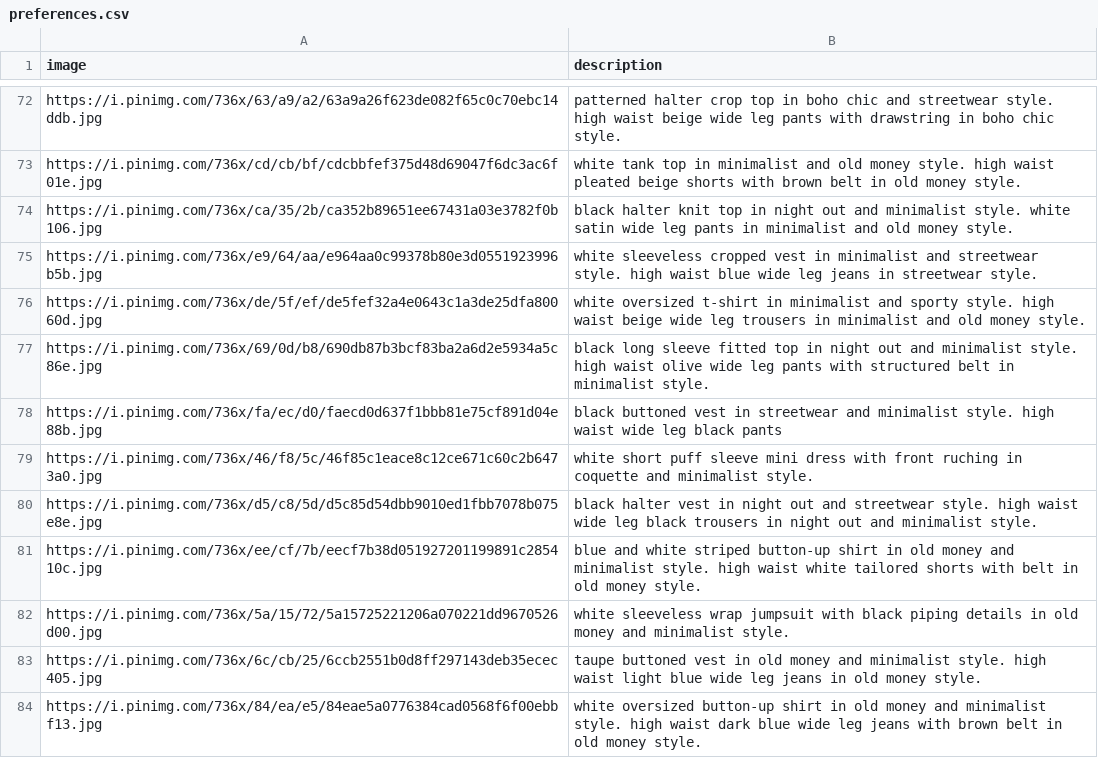
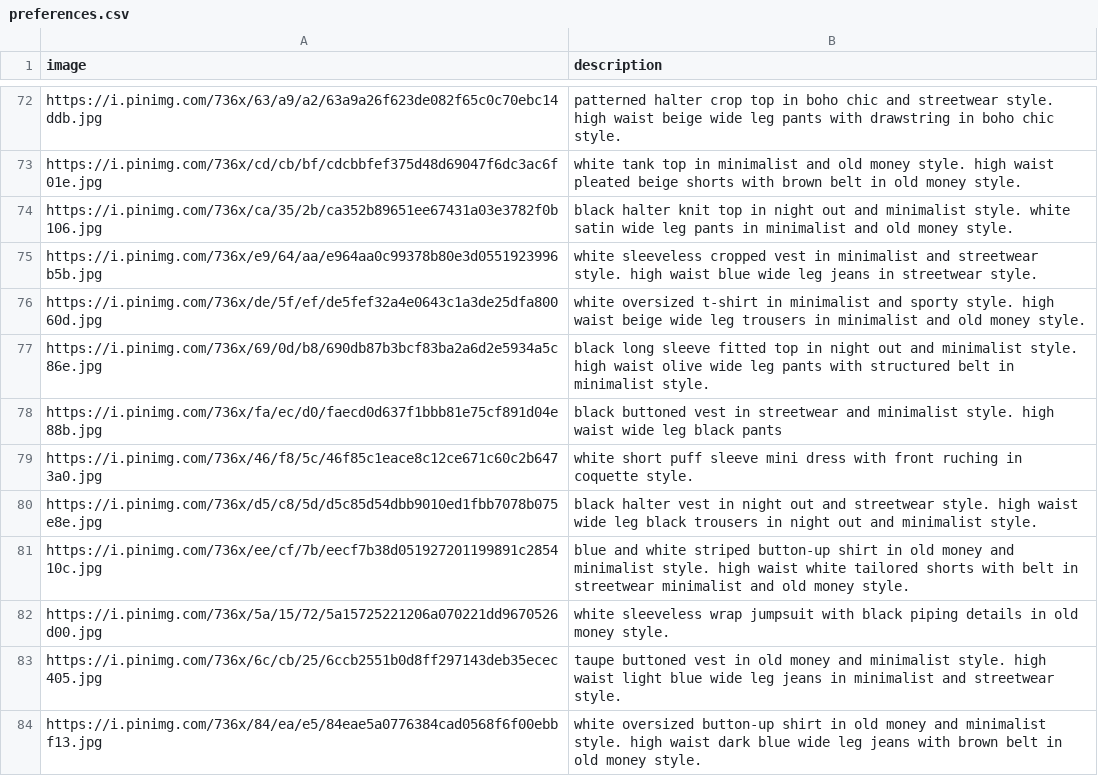
Before and after one commit to melijauregui/cherrypick_app, a CSV file: database/datasets/preferences.csv, drawn as a sheet; only a part is shown, gaps mark what is left out.

Commit message:
[wip] pref

```diff
--- a/database/datasets/preferences.csv
+++ b/database/datasets/preferences.csv
@@ -78,7 +78,7 @@ https://i.pinimg.com/736x/69/0d/b8/690db87b3bcf83ba2a6d2e5934a5c86e.jpg,black lo
 https://i.pinimg.com/736x/fa/ec/d0/faecd0d637f1bbb81e75cf891d04e88b.jpg,black buttoned vest in streetwear and minimalist style. high waist wide leg black pants
-https://i.pinimg.com/736x/46/f8/5c/46f85c1eace8c12ce671c60c2b6473a0.jpg,white short puff sleeve mini dress with front ruching in coquette and minimalist style.
+https://i.pinimg.com/736x/46/f8/5c/46f85c1eace8c12ce671c60c2b6473a0.jpg,white short puff sleeve mini dress with front ruching in coquette style.
 https://i.pinimg.com/736x/d5/c8/5d/d5c85d54dbb9010ed1fbb7078b075e8e.jpg,black halter vest in night out and streetwear style. high waist wide leg black trousers in night out and minimalist style.
-https://i.pinimg.com/736x/ee/cf/7b/eecf7b38d051927201199891c285410c.jpg,blue and white striped button-up shirt in old money and minimalist style. high waist white tailored shorts with belt in old money style.
-https://i.pinimg.com/736x/5a/15/72/5a15725221206a070221dd9670526d00.jpg,white sleeveless wrap jumpsuit with black piping details in old money and minimalist style.
-https://i.pinimg.com/736x/6c/cb/25/6ccb2551b0d8ff297143deb35ecec405.jpg,taupe buttoned vest in old money and minimalist style. high waist light blue wide leg jeans in old money style.
+https://i.pinimg.com/736x/ee/cf/7b/eecf7b38d051927201199891c285410c.jpg,blue and white striped button-up shirt in old money and minimalist style. high waist white tailored shorts with belt in streetwear minimalist and old money style.
+https://i.pinimg.com/736x/5a/15/72/5a15725221206a070221dd9670526d00.jpg,white sleeveless wrap jumpsuit with black piping details in old money style.
+https://i.pinimg.com/736x/6c/cb/25/6ccb2551b0d8ff297143deb35ecec405.jpg,taupe buttoned vest in old money and minimalist style. high waist light blue wide leg jeans in minimalist and streetwear style.
 https://i.pinimg.com/736x/84/ea/e5/84eae5a0776384cad0568f6f00ebbf13.jpg,white oversized button-up shirt in old money and minimalist style. high waist dark blue wide leg jeans with brown belt in old money style.
```
